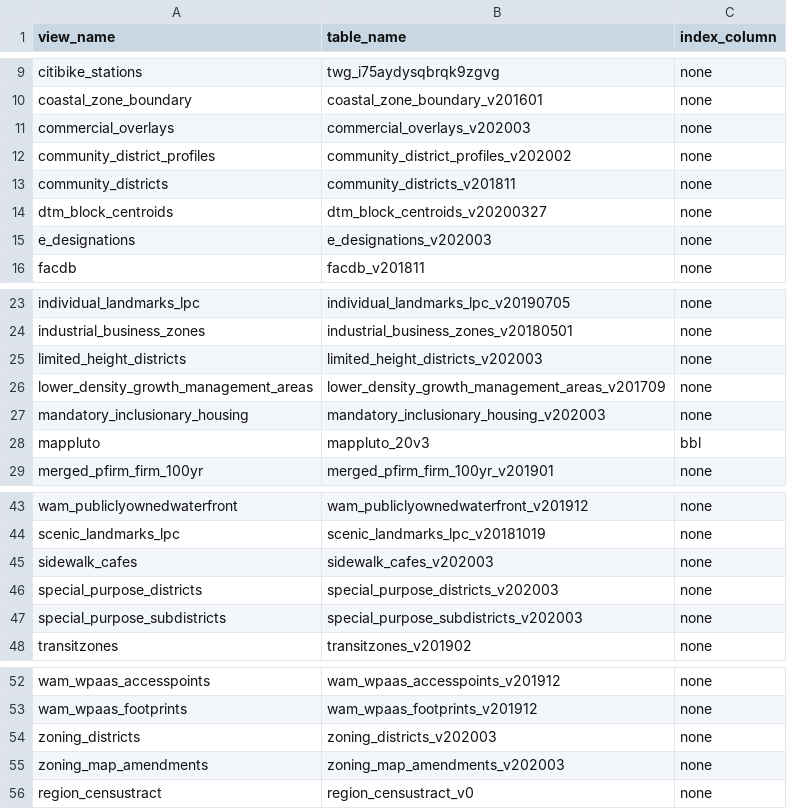
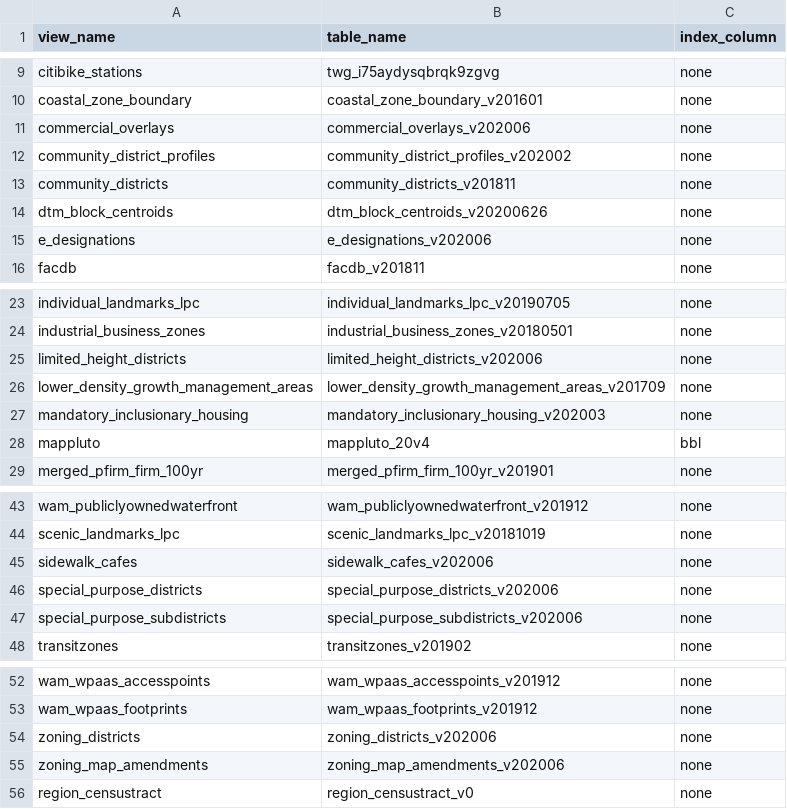
Before and after one commit to NYCPlanning/labs-layers-api, a CSV file: scripts/aliased-views/view_lookup.csv, drawn as a sheet; only a part is shown, gaps mark what is left out.

Commit message:
June Zoning Updates

```diff
--- a/scripts/aliased-views/view_lookup.csv
+++ b/scripts/aliased-views/view_lookup.csv
@@ -10,7 +10,7 @@ citibike_stations,twg_i75aydysqbrqk9zgvg,none
 coastal_zone_boundary,coastal_zone_boundary_v201601,none
-commercial_overlays,commercial_overlays_v202003,none
+commercial_overlays,commercial_overlays_v202006,none
 community_district_profiles,community_district_profiles_v202002,none
 community_districts,community_districts_v201811,none
-dtm_block_centroids,dtm_block_centroids_v20200327,none
-e_designations,e_designations_v202003,none
+dtm_block_centroids,dtm_block_centroids_v20200626,none
+e_designations,e_designations_v202006,none
 facdb,facdb_v201811,none
@@ -24,6 +24,6 @@ individual_landmarks_lpc,individual_landmarks_lpc_v20190705,none
 industrial_business_zones,industrial_business_zones_v20180501,none
-limited_height_districts,limited_height_districts_v202003,none
+limited_height_districts,limited_height_districts_v202006,none
 lower_density_growth_management_areas,lower_density_growth_management_areas_v201709,none
 mandatory_inclusionary_housing,mandatory_inclusionary_housing_v202003,none
-mappluto,mappluto_20v3,bbl
+mappluto,mappluto_20v4,bbl
 merged_pfirm_firm_100yr,merged_pfirm_firm_100yr_v201901,none
@@ -44,5 +44,5 @@ wam_publiclyownedwaterfront,wam_publiclyownedwaterfront_v201912,none
 scenic_landmarks_lpc,scenic_landmarks_lpc_v20181019,none
-sidewalk_cafes,sidewalk_cafes_v202003,none
-special_purpose_districts,special_purpose_districts_v202003,none
-special_purpose_subdistricts,special_purpose_subdistricts_v202003,none
+sidewalk_cafes,sidewalk_cafes_v202006,none
+special_purpose_districts,special_purpose_districts_v202006,none
+special_purpose_subdistricts,special_purpose_subdistricts_v202006,none
 transitzones,transitzones_v201902,none
@@ -53,4 +53,4 @@ wam_wpaas_accesspoints,wam_wpaas_accesspoints_v201912,none
 wam_wpaas_footprints,wam_wpaas_footprints_v201912,none
-zoning_districts,zoning_districts_v202003,none
-zoning_map_amendments,zoning_map_amendments_v202003,none
+zoning_districts,zoning_districts_v202006,none
+zoning_map_amendments,zoning_map_amendments_v202006,none
 region_censustract,region_censustract_v0,none
```
Also changed, not shown: 5 other files.
